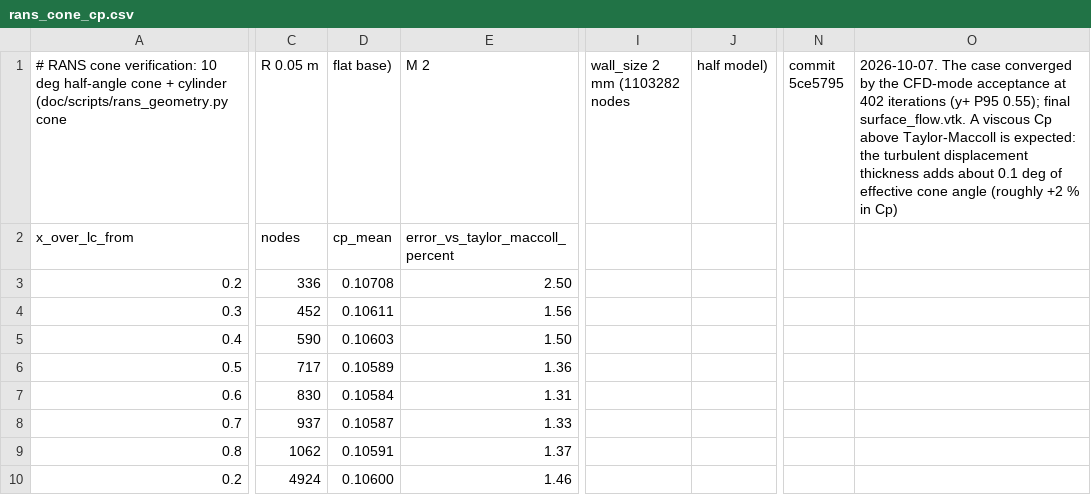
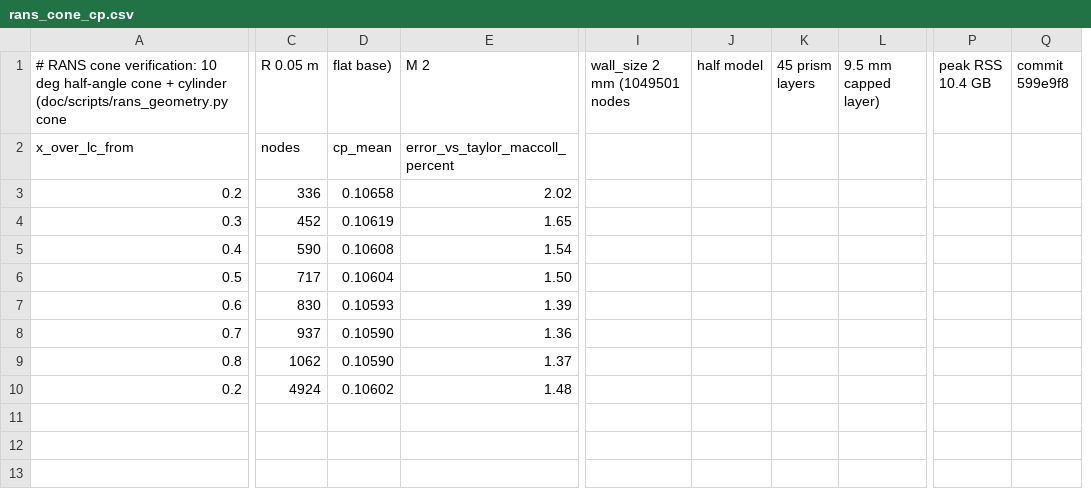
Before and after one commit to ddd3h/ignisyeet, a CSV file: doc/data/cfd/rans_cone_cp.csv, drawn as a sheet; only a part is shown, gaps mark what is left out; removed rows and columns are numbered as before the commit, all else as after; the diff covers the shown part only; the diff names each change by its address in the sheet, - before the commit and + after, or states it on an @@ line.

```diff
--- a/doc/data/cfd/rans_cone_cp.csv
+++ b/doc/data/cfd/rans_cone_cp.csv
-column I (wall_size 2 mm (1103282 nodes), empty
-column J (half model)), empty
+column I (wall_size 2 mm (1049501 nodes), empty
+column J (half model), empty
+column K (45 prism layers), empty
+column L (9.5 mm capped layer)), empty
-column N (commit 5ce5795), empty
-column O, row 1: 2026-10-07. The case converged by the CFD-mode acceptance at 402 iterations (y+ P95 0.55); final surface_flow.vtk. A viscous Cp above Taylor-Maccoll is expected: the turbulent displacement thickness adds about 0.1 deg of effective cone angle (roughly +2 % in Cp)
+column P (peak RSS 10.4 GB), empty
+column Q (commit 599e9f8), empty
-D3 (flat base)): 0.10708
+D3 (flat base)): 0.10658
-E3 (M 2): 2.50
+E3 (M 2): 2.02
-D4 (flat base)): 0.10611
+D4 (flat base)): 0.10619
-E4 (M 2): 1.56
+E4 (M 2): 1.65
-D5 (flat base)): 0.10603
+D5 (flat base)): 0.10608
-E5 (M 2): 1.50
+E5 (M 2): 1.54
-D6 (flat base)): 0.10589
+D6 (flat base)): 0.10604
-E6 (M 2): 1.36
+E6 (M 2): 1.50
-D7 (flat base)): 0.10584
+D7 (flat base)): 0.10593
-E7 (M 2): 1.31
+E7 (M 2): 1.39
-D8 (flat base)): 0.10587
+D8 (flat base)): 0.10590
-E8 (M 2): 1.33
+E8 (M 2): 1.36
-D9 (flat base)): 0.10591
+D9 (flat base)): 0.10590
-D10 (flat base)): 0.10600
+D10 (flat base)): 0.10602
-E10 (M 2): 1.46
+E10 (M 2): 1.48
```
Also changed, not shown: 1 added column elsewhere in this file, doc/data/cfd/rans_body_cases.csv, doc/data/cfd/rans_body_friction.csv, 2 other files.
